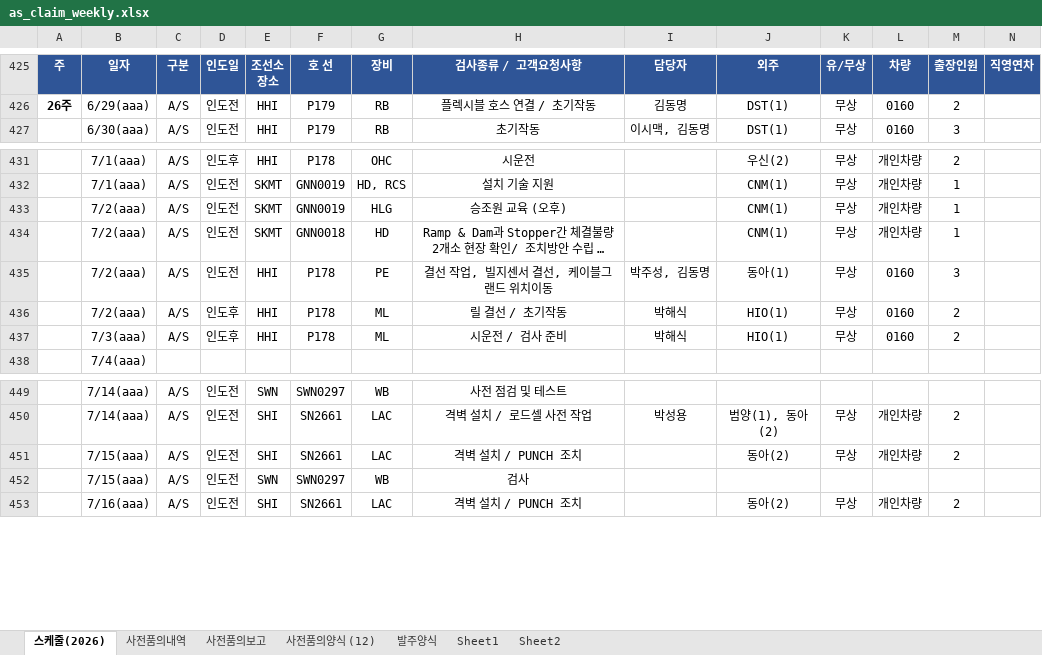
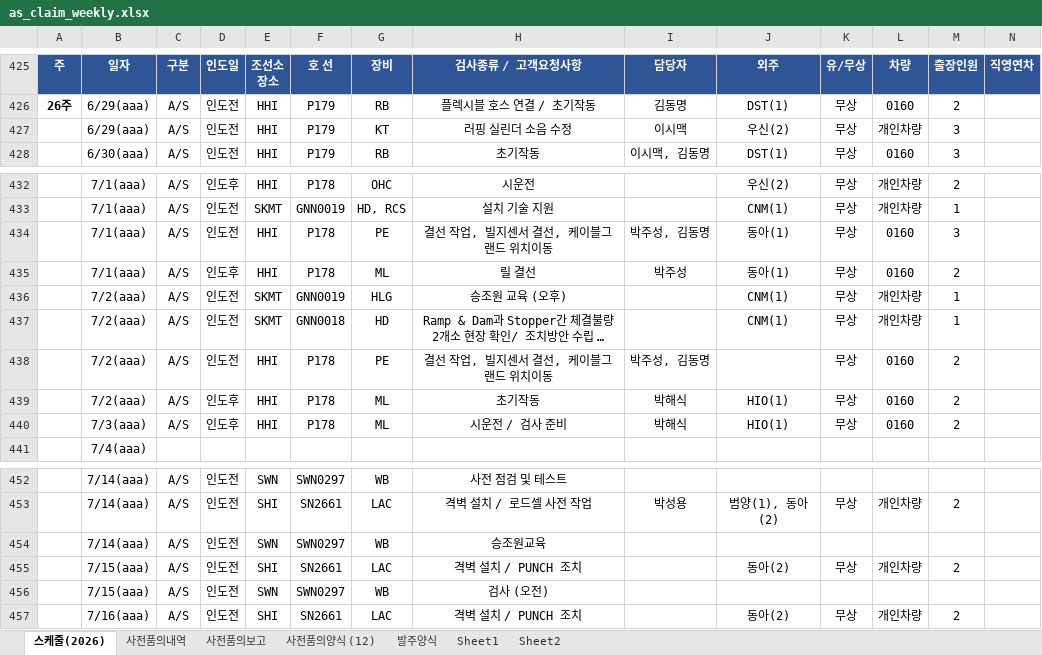
Before and after one commit to andaiga-create/weekly-schedule, an Excel workbook: as_claim_weekly.xlsx, sheet 스케줄(2026), drawn as a sheet; only a part is shown, gaps mark what is left out; long unchanged cells end in …; values as stored, in another font and other column widths than the file's, no borders; table styles not drawn; addresses are those after the commit; rows hold the shown columns only; the diff names each change by its address in the sheet, - before the commit and + after, or states it on an @@ line.

```diff
--- a/as_claim_weekly.xlsx (sheet 스케줄(2026))
+++ b/as_claim_weekly.xlsx (sheet 스케줄(2026))
+row 427:  | 6/29(aaa) | A/S | 인도전 | HHI | P179 | KT | 러핑 실린더 소음 수정 | 이시맥 | 우신(2) | 무상 | 개인차량 | 3
+row 434:  | 7/1(aaa) | A/S | 인도전 | HHI | P178 | PE | 결선 작업, 빌지센서 결선, 케이블그랜드 위치이동 | 박주성, 김동명 | 동아(1) | 무상 | 0160 | 3
+row 435:  | 7/1(aaa) | A/S | 인도후 | HHI | P178 | ML | 릴 결선 | 박주성 | 동아(1) | 무상 | 0160 | 2
-J438: 동아(1)
+J438: (empty)
-M438: 3
+M438: 2
-H439: 릴 결선 / 초기작동
+H439: 초기작동
+row 454:  | 7/14(aaa) | A/S | 인도전 | SWN | SWN0297 | WB | 승조원교육
-H456: 검사
+H456: 검사 (오전)
```
Also changed, not shown: sheet 사전품의내역.
